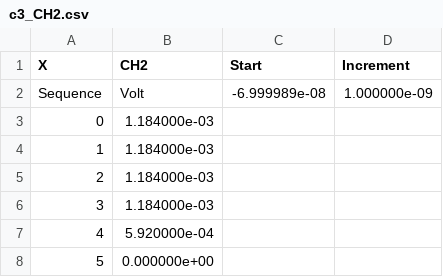
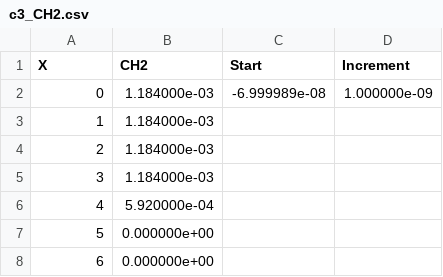
Before and after one commit to maxhaton/P7, a CSV file: c3_CH2.csv, drawn as a sheet; only a part is shown; the shorter side is filled out with more unchanged rows; the diff names each change by its address in the sheet, - before the commit and + after, or states it on an @@ line.

```diff
--- a/c3_CH2.csv
+++ b/c3_CH2.csv
@@ column A (X) renumbered in row 2 @@
-B2 (CH2): Volt
+B2 (CH2): 1.184000e-03
-row 3: 0 | 1.184000e-03
```
Also changed, not shown: c2.csv, c2_CH2.csv, 11 other files.
